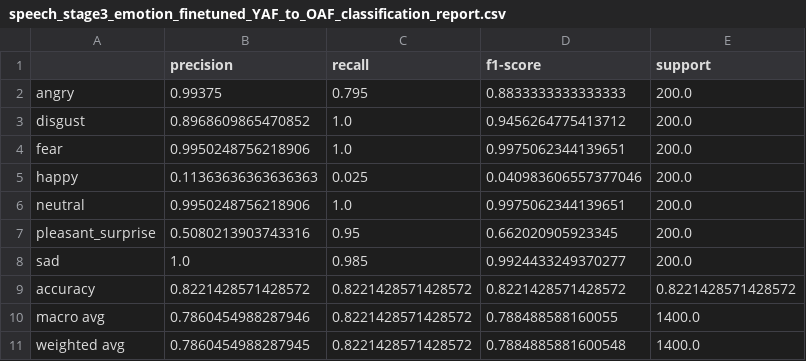
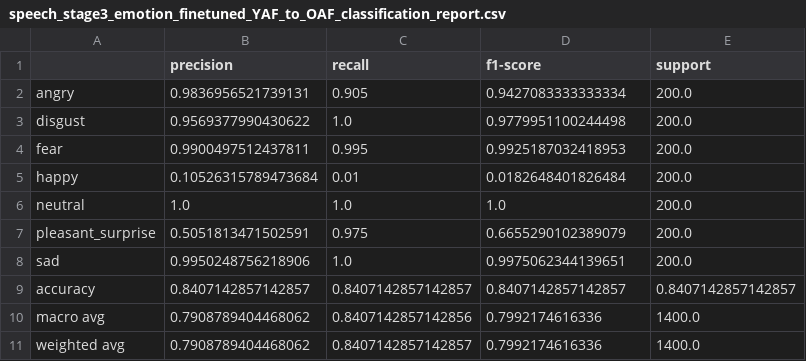
Before and after one commit to Najoji/Multimodal-Emotion-Recognition-, a CSV file: Results/tables/speech_stage3_emotion_finetuned_YAF_to_OAF_classification_report.csv, drawn as a sheet.

```diff
--- a/Results/tables/speech_stage3_emotion_finetuned_YAF_to_OAF_classification_report.csv
+++ b/Results/tables/speech_stage3_emotion_finetuned_YAF_to_OAF_classification_report.csv
@@ -1,11 +1,11 @@
 ,precision,recall,f1-score,support
-angry,0.99375,0.795,0.8833333333333333,200.0
-disgust,0.8968609865470852,1.0,0.9456264775413712,200.0
-fear,0.9950248756218906,1.0,0.9975062344139651,200.0
-happy,0.11363636363636363,0.025,0.040983606557377046,200.0
-neutral,0.9950248756218906,1.0,0.9975062344139651,200.0
-pleasant_surprise,0.5080213903743316,0.95,0.662020905923345,200.0
-sad,1.0,0.985,0.9924433249370277,200.0
-accuracy,0.8221428571428572,0.8221428571428572,0.8221428571428572,0.8221428571428572
-macro avg,0.7860454988287946,0.8221428571428572,0.788488588160055,1400.0
-weighted avg,0.7860454988287945,0.8221428571428572,0.7884885881600548,1400.0
+angry,0.9836956521739131,0.905,0.9427083333333334,200.0
+disgust,0.9569377990430622,1.0,0.9779951100244498,200.0
+fear,0.9900497512437811,0.995,0.9925187032418953,200.0
+happy,0.10526315789473684,0.01,0.0182648401826484,200.0
+neutral,1.0,1.0,1.0,200.0
+pleasant_surprise,0.5051813471502591,0.975,0.6655290102389079,200.0
+sad,0.9950248756218906,1.0,0.9975062344139651,200.0
+accuracy,0.8407142857142857,0.8407142857142857,0.8407142857142857,0.8407142857142857
+macro avg,0.7908789404468062,0.8407142857142856,0.7992174616336,1400.0
+weighted avg,0.7908789404468062,0.8407142857142857,0.7992174616336,1400.0
```
Also changed, not shown: Results/tables/speech_stage3_emotion_finetuned_OAF_to_YAF_classification_report.csv, Results/tables/speech_stage3_emotion_finetuned_holdout.csv, 33 other files.
